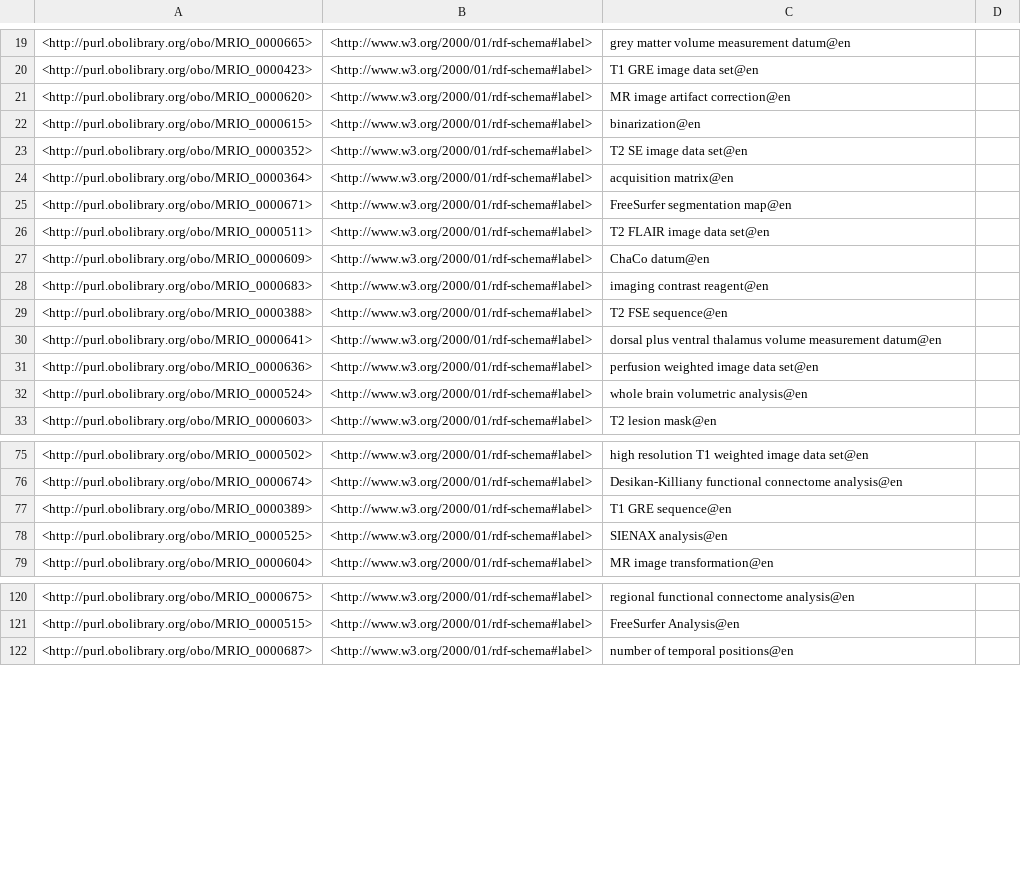
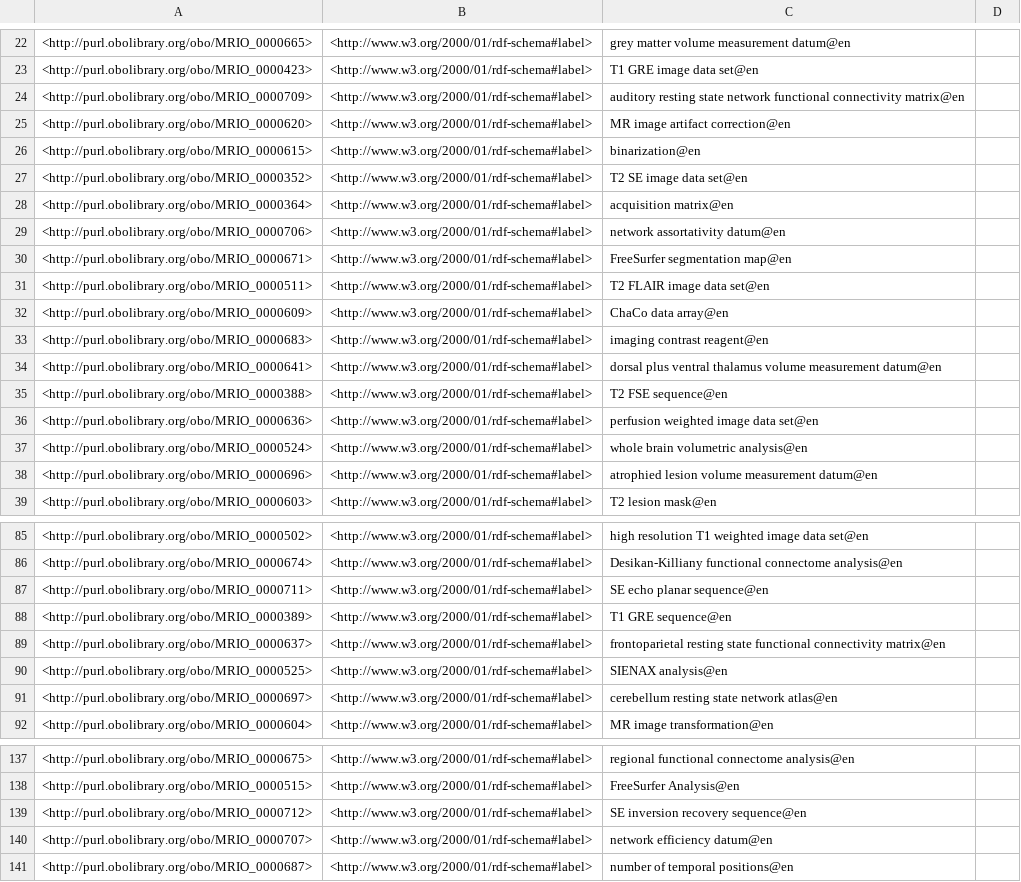
Before and after one commit to Buffalo-Ontology-Group/MRI_Ontology, a TSV file: src/ontology/reports/synonyms.tsv, drawn as a sheet; only a part is shown, gaps mark what is left out; the diff covers the shown part only.

```diff
--- a/src/ontology/reports/synonyms.tsv
+++ b/src/ontology/reports/synonyms.tsv
@@ -20,2 +23,3 @@
 <http://purl.obolibrary.org/obo/MRIO_0000423>	<http://www.w3.org/2000/01/rdf-schema#label>	"T1 GRE image data set"@en	
+<http://purl.obolibrary.org/obo/MRIO_0000709>	<http://www.w3.org/2000/01/rdf-schema#label>	"auditory resting state network functional connectivity matrix"@en	
 <http://purl.obolibrary.org/obo/MRIO_0000620>	<http://www.w3.org/2000/01/rdf-schema#label>	"MR image artifact correction"@en	
@@ -24,10 +28,12 @@
 <http://purl.obolibrary.org/obo/MRIO_0000364>	<http://www.w3.org/2000/01/rdf-schema#label>	"acquisition matrix"@en	
+<http://purl.obolibrary.org/obo/MRIO_0000706>	<http://www.w3.org/2000/01/rdf-schema#label>	"network assortativity datum"@en	
 <http://purl.obolibrary.org/obo/MRIO_0000671>	<http://www.w3.org/2000/01/rdf-schema#label>	"FreeSurfer segmentation map"@en	
 <http://purl.obolibrary.org/obo/MRIO_0000511>	<http://www.w3.org/2000/01/rdf-schema#label>	"T2 FLAIR image data set"@en	
-<http://purl.obolibrary.org/obo/MRIO_0000609>	<http://www.w3.org/2000/01/rdf-schema#label>	"ChaCo datum"@en	
+<http://purl.obolibrary.org/obo/MRIO_0000609>	<http://www.w3.org/2000/01/rdf-schema#label>	"ChaCo data array"@en	
 <http://purl.obolibrary.org/obo/MRIO_0000683>	<http://www.w3.org/2000/01/rdf-schema#label>	"imaging contrast reagent"@en	
+<http://purl.obolibrary.org/obo/MRIO_0000641>	<http://www.w3.org/2000/01/rdf-schema#label>	"dorsal plus ventral thalamus volume measurement datum"@en	
 <http://purl.obolibrary.org/obo/MRIO_0000388>	<http://www.w3.org/2000/01/rdf-schema#label>	"T2 FSE sequence"@en	
-<http://purl.obolibrary.org/obo/MRIO_0000641>	<http://www.w3.org/2000/01/rdf-schema#label>	"dorsal plus ventral thalamus volume measurement datum"@en	
 <http://purl.obolibrary.org/obo/MRIO_0000636>	<http://www.w3.org/2000/01/rdf-schema#label>	"perfusion weighted image data set"@en	
 <http://purl.obolibrary.org/obo/MRIO_0000524>	<http://www.w3.org/2000/01/rdf-schema#label>	"whole brain volumetric analysis"@en	
+<http://purl.obolibrary.org/obo/MRIO_0000696>	<http://www.w3.org/2000/01/rdf-schema#label>	"atrophied lesion volume measurement datum"@en	
 <http://purl.obolibrary.org/obo/MRIO_0000603>	<http://www.w3.org/2000/01/rdf-schema#label>	"T2 lesion mask"@en	
@@ -76,4 +86,7 @@
 <http://purl.obolibrary.org/obo/MRIO_0000674>	<http://www.w3.org/2000/01/rdf-schema#label>	"Desikan-Killiany functional connectome analysis"@en	
+<http://purl.obolibrary.org/obo/MRIO_0000711>	<http://www.w3.org/2000/01/rdf-schema#label>	"SE echo planar sequence"@en	
 <http://purl.obolibrary.org/obo/MRIO_0000389>	<http://www.w3.org/2000/01/rdf-schema#label>	"T1 GRE sequence"@en	
+<http://purl.obolibrary.org/obo/MRIO_0000637>	<http://www.w3.org/2000/01/rdf-schema#label>	"frontoparietal resting state functional connectivity matrix"@en	
 <http://purl.obolibrary.org/obo/MRIO_0000525>	<http://www.w3.org/2000/01/rdf-schema#label>	"SIENAX analysis"@en	
+<http://purl.obolibrary.org/obo/MRIO_0000697>	<http://www.w3.org/2000/01/rdf-schema#label>	"cerebellum resting state network atlas"@en	
 <http://purl.obolibrary.org/obo/MRIO_0000604>	<http://www.w3.org/2000/01/rdf-schema#label>	"MR image transformation"@en	
@@ -121,2 +138,4 @@
 <http://purl.obolibrary.org/obo/MRIO_0000515>	<http://www.w3.org/2000/01/rdf-schema#label>	"FreeSurfer Analysis"@en	
+<http://purl.obolibrary.org/obo/MRIO_0000712>	<http://www.w3.org/2000/01/rdf-schema#label>	"SE inversion recovery sequence"@en	
+<http://purl.obolibrary.org/obo/MRIO_0000707>	<http://www.w3.org/2000/01/rdf-schema#label>	"network efficiency datum"@en	
 <http://purl.obolibrary.org/obo/MRIO_0000687>	<http://www.w3.org/2000/01/rdf-schema#label>	"number of temporal positions"@en	
```
Also changed, not shown: 21 added rows and 7 edited cells elsewhere in this file, 5 other files.
